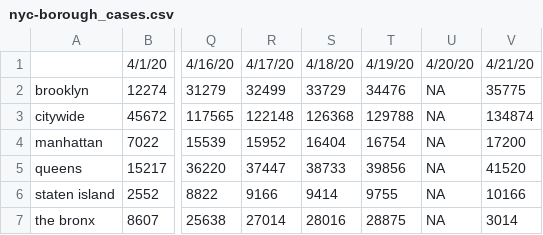
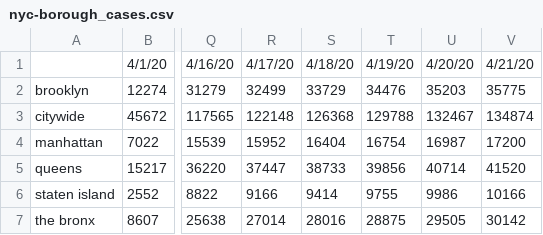
Before and after one commit to Big-Bio/COVID19-Public-Data, a CSV file: processed_data/cases/US/nyc-borough_cases.csv, drawn as a sheet; only a part is shown, gaps mark what is left out; the diff names each change by its address in the sheet, - before the commit and + after, or states it on an @@ line.

Commit message:
Update nyc-borough_cases.csv

```diff
--- a/processed_data/cases/US/nyc-borough_cases.csv
+++ b/processed_data/cases/US/nyc-borough_cases.csv
-U2: NA
+U2: 35203
-U3: NA
+U3: 132467
-U4: NA
+U4: 16987
-U5: NA
+U5: 40714
-U6: NA
+U6: 9986
-U7: NA
+U7: 29505
-V7: 3014
+V7: 30142
```
